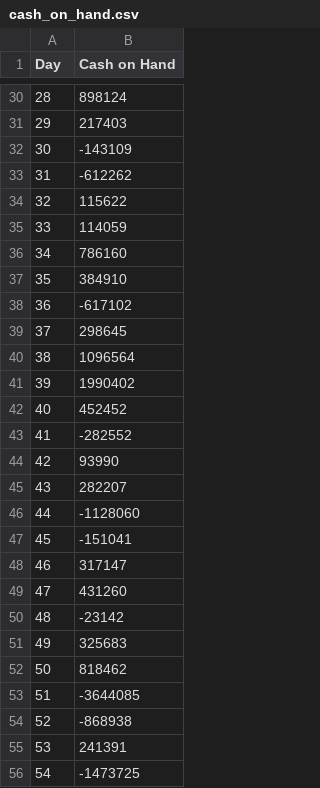
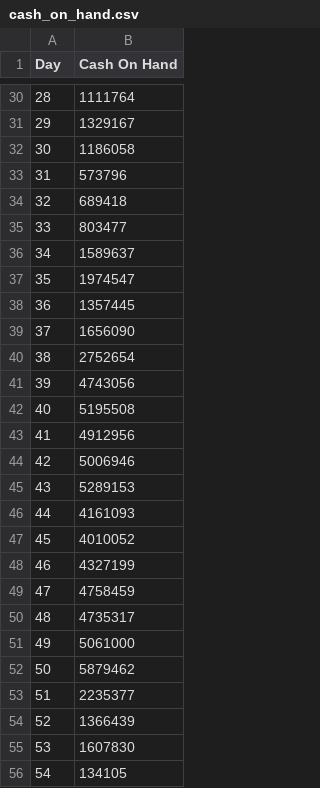
Before and after one commit to nlxrzn/teamc_grp, a CSV file: csv_report/cash_on_hand.csv, drawn as a sheet; only a part is shown, gaps mark what is left out; the diff covers the shown part only.

```diff
--- a/csv_report/cash_on_hand.csv
+++ b/csv_report/cash_on_hand.csv
@@ -1 +1 @@
-Day,Cash on Hand
+"Day","Cash On Hand"
@@ -30,27 +30,27 @@
-28,898124
-29,217403
-30,-143109
-31,-612262
-32,115622
-33,114059
-34,786160
-35,384910
-36,-617102
-37,298645
-38,1096564
-39,1990402
-40,452452
-41,-282552
-42,93990
-43,282207
-44,-1128060
-45,-151041
-46,317147
-47,431260
-48,-23142
-49,325683
-50,818462
-51,-3644085
-52,-868938
-53,241391
-54,-1473725
+28,1111764
+29,1329167
+30,1186058
+31,573796
+32,689418
+33,803477
+34,1589637
+35,1974547
+36,1357445
+37,1656090
+38,2752654
+39,4743056
+40,5195508
+41,4912956
+42,5006946
+43,5289153
+44,4161093
+45,4010052
+46,4327199
+47,4758459
+48,4735317
+49,5061000
+50,5879462
+51,2235377
+52,1366439
+53,1607830
+54,134105
```
Also changed, not shown: 63 edited cells elsewhere in this file, 3 other files.
